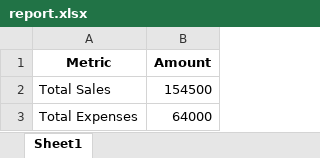
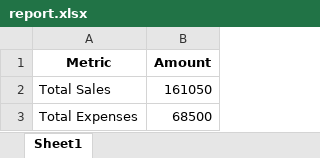
Before and after one commit to kommuvineela73-glitch/streamlit-app2, an Excel workbook: report.xlsx, sheet Sheet1, drawn as a sheet; values as stored, in another font and other column widths than the file's, no borders; the diff names each change by its address in the sheet, - before the commit and + after, or states it on an @@ line.

```diff
--- a/report.xlsx (sheet Sheet1)
+++ b/report.xlsx (sheet Sheet1)
-B2 (Amount): 154500
+B2 (Amount): 161050
-B3 (Amount): 64000
+B3 (Amount): 68500
```
Also changed, not shown: 5 other files.
